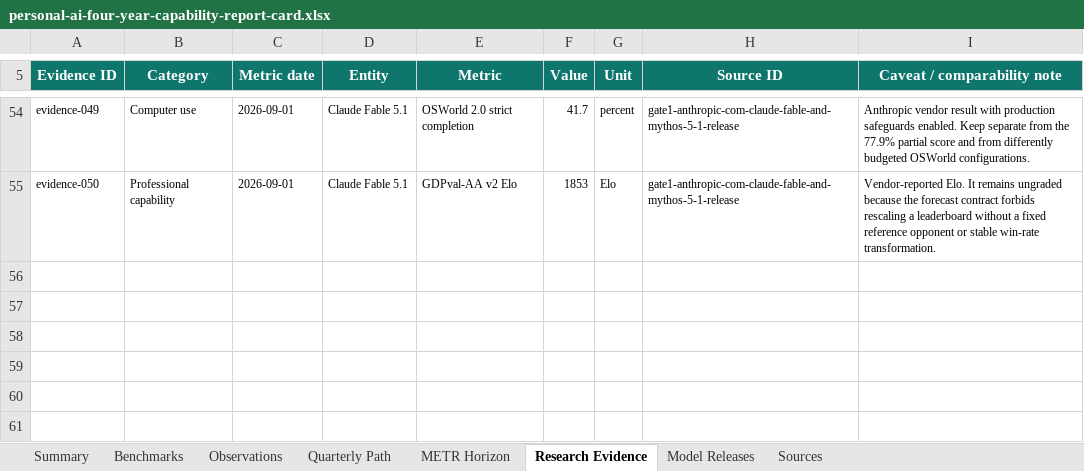
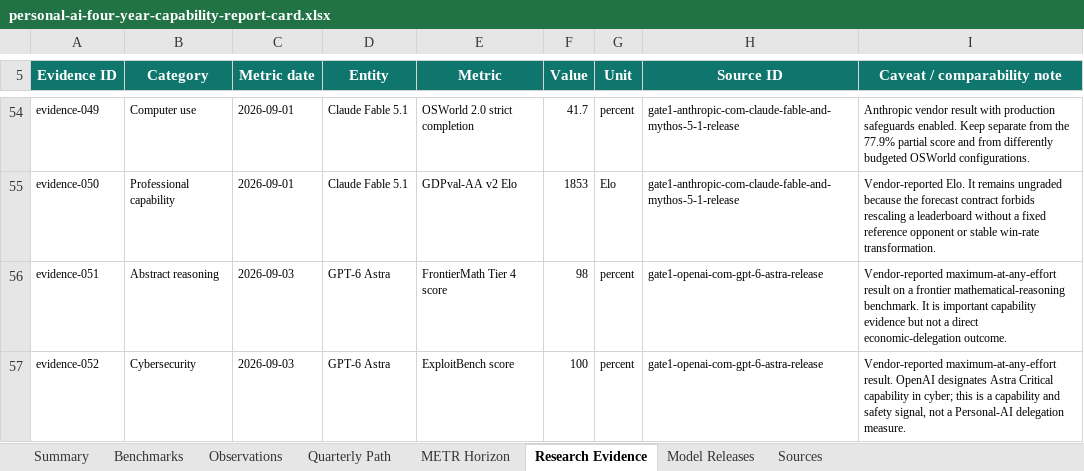
Before and after one commit to buwilliams/diffuse-personal-ai, an Excel workbook: artifacts/report-cards/personal-ai-four-year-capability-report-card.xlsx, sheet Research Evidence, drawn as a sheet; only a part is shown, gaps mark what is left out; values as stored, in another font and other column widths than the file's, no borders; table styles not drawn; the diff names each change by its address in the sheet, - before the commit and + after, or states it on an @@ line.

Commit message:
Complete GPT-6 Astra evidence record

```diff
--- a/artifacts/report-cards/personal-ai-four-year-capability-report-card.xlsx (sheet Research Evidence)
+++ b/artifacts/report-cards/personal-ai-four-year-capability-report-card.xlsx (sheet Research Evidence)
+row 56: evidence-051 | Abstract reasoning | 2026-09-03 | GPT-6 Astra | FrontierMath Tier 4 score | 98 | percent | gate1-openai-com-gpt-6-astra-release | Vendor-reported maximum-at-any-effort result on a frontier mathematical-reasoning benchmark. It is important capability evidence but not a direct economic-delegation outcome.
+row 57: evidence-052 | Cybersecurity | 2026-09-03 | GPT-6 Astra | ExploitBench score | 100 | percent | gate1-openai-com-gpt-6-astra-release | Vendor-reported maximum-at-any-effort result. OpenAI designates Astra Critical capability in cyber; this is a capability and safety signal, not a Personal-AI delegation measure.
```
Also changed, not shown: charts or pictures, 4 other files.
